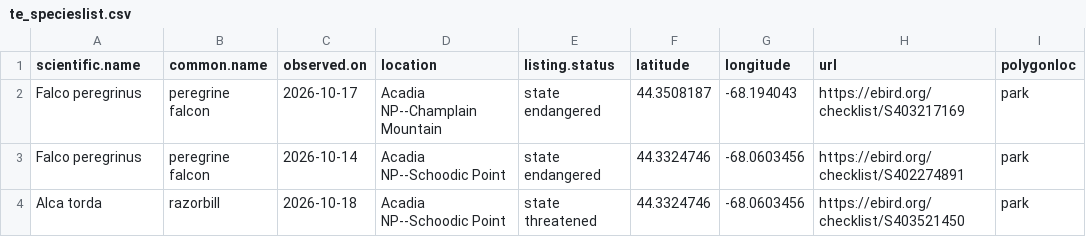
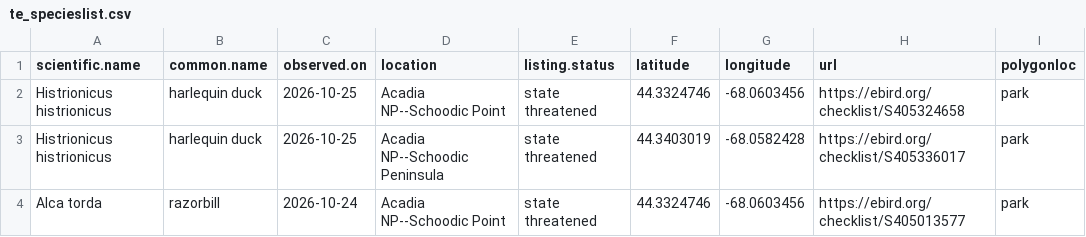
Before and after one commit to Kylelima21/ANP_managers_report, a CSV file: email_alerts/outputs/te_specieslist.csv, drawn as a sheet.

```diff
--- a/email_alerts/outputs/te_specieslist.csv
+++ b/email_alerts/outputs/te_specieslist.csv
@@ -1,4 +1,4 @@
 "scientific.name","common.name","observed.on","location","listing.status","latitude","longitude","url","polygonloc"
-"Falco peregrinus","peregrine falcon",2026-10-17,"Acadia NP--Champlain Mountain","state endangered",44.3508187,-68.194043,"https://ebird.org/checklist/S403217169","park"
-"Falco peregrinus","peregrine falcon",2026-10-14,"Acadia NP--Schoodic Point","state endangered",44.3324746,-68.0603456,"https://ebird.org/checklist/S402274891","park"
-"Alca torda","razorbill",2026-10-18,"Acadia NP--Schoodic Point","state threatened",44.3324746,-68.0603456,"https://ebird.org/checklist/S403521450","park"
+"Histrionicus histrionicus","harlequin duck",2026-10-25,"Acadia NP--Schoodic Point","state threatened",44.3324746,-68.0603456,"https://ebird.org/checklist/S405324658","park"
+"Histrionicus histrionicus","harlequin duck",2026-10-25,"Acadia NP--Schoodic Peninsula","state threatened",44.3403019,-68.0582428,"https://ebird.org/checklist/S405336017","park"
+"Alca torda","razorbill",2026-10-24,"Acadia NP--Schoodic Point","state threatened",44.3324746,-68.0603456,"https://ebird.org/checklist/S405013577","park"
```
Also changed, not shown: email_alerts/outputs/invasive_pestslist.csv, email_alerts/outputs/rare_specieslist.csv, 3 other files.
